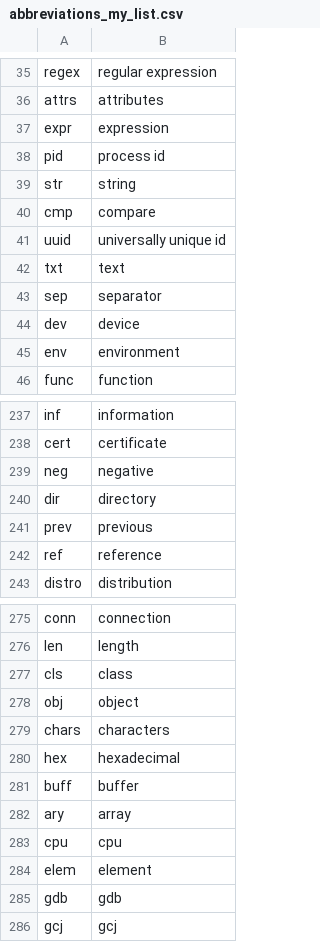
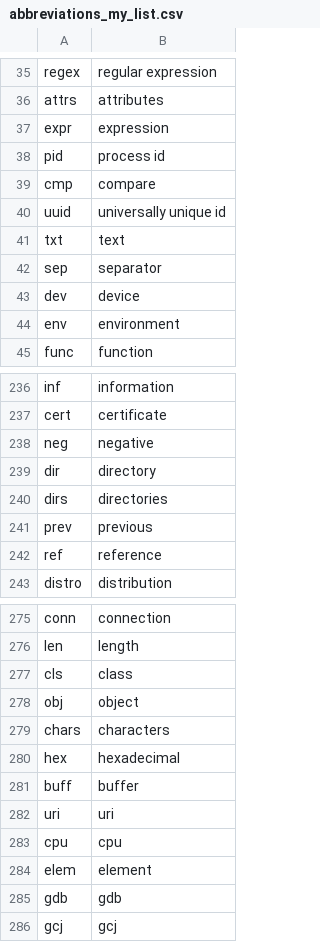
Before and after one commit to samyiin/EnglishDictionary, a CSV file: EnglishDictionarySource/abbreviations_my_list.csv, drawn as a sheet; only a part is shown, gaps mark what is left out; removed rows and columns are numbered as before the commit, all else as after; the diff covers the shown part only; the diff names each change by its address in the sheet, - before the commit and + after, or states it on an @@ line.

```diff
--- a/EnglishDictionarySource/abbreviations_my_list.csv
+++ b/EnglishDictionarySource/abbreviations_my_list.csv
-row 39: str | string
+row 240: dirs | directories
-row 282: ary | array
+row 282: uri | uri
```
Also changed, not shown: 34 added rows elsewhere in this file.
